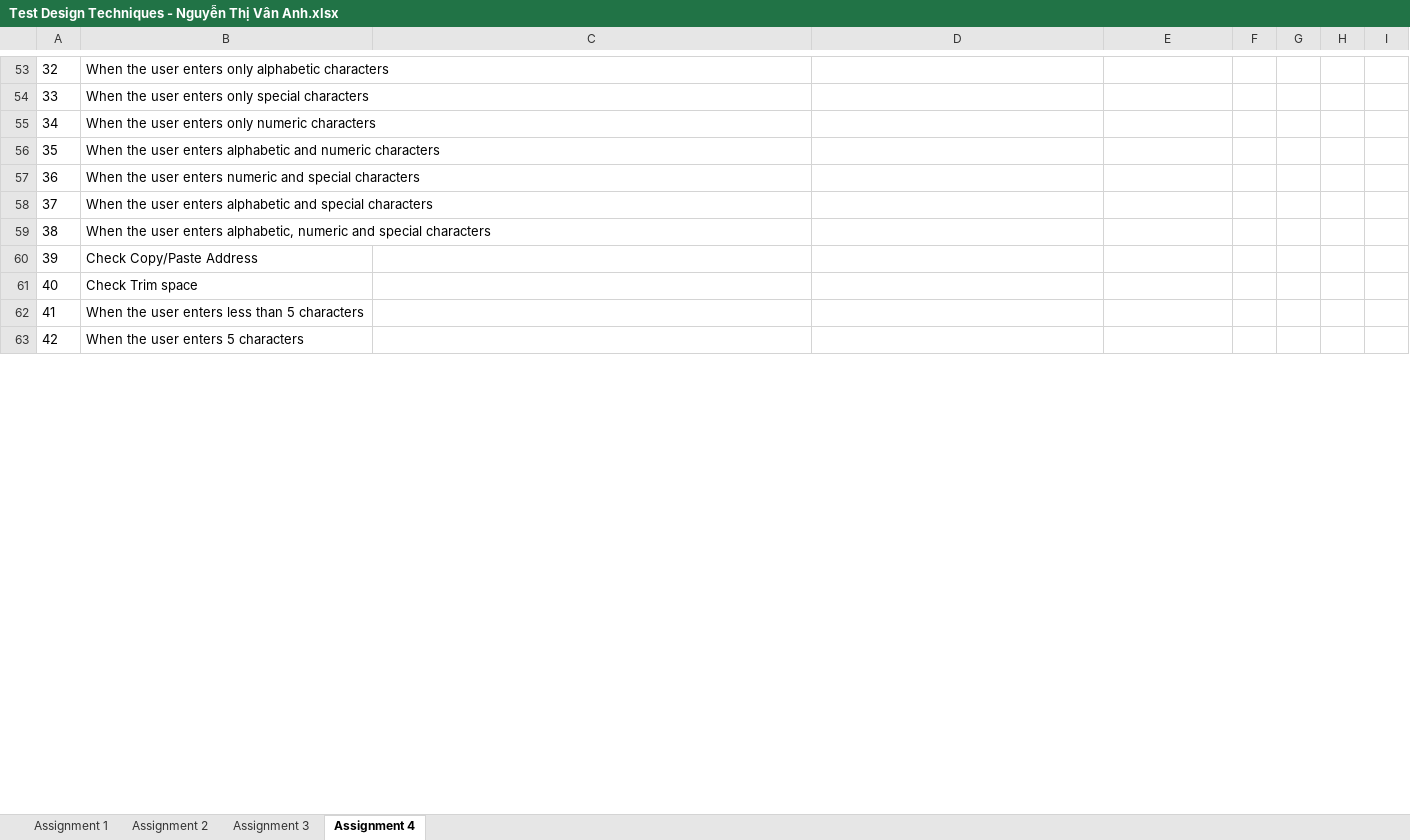
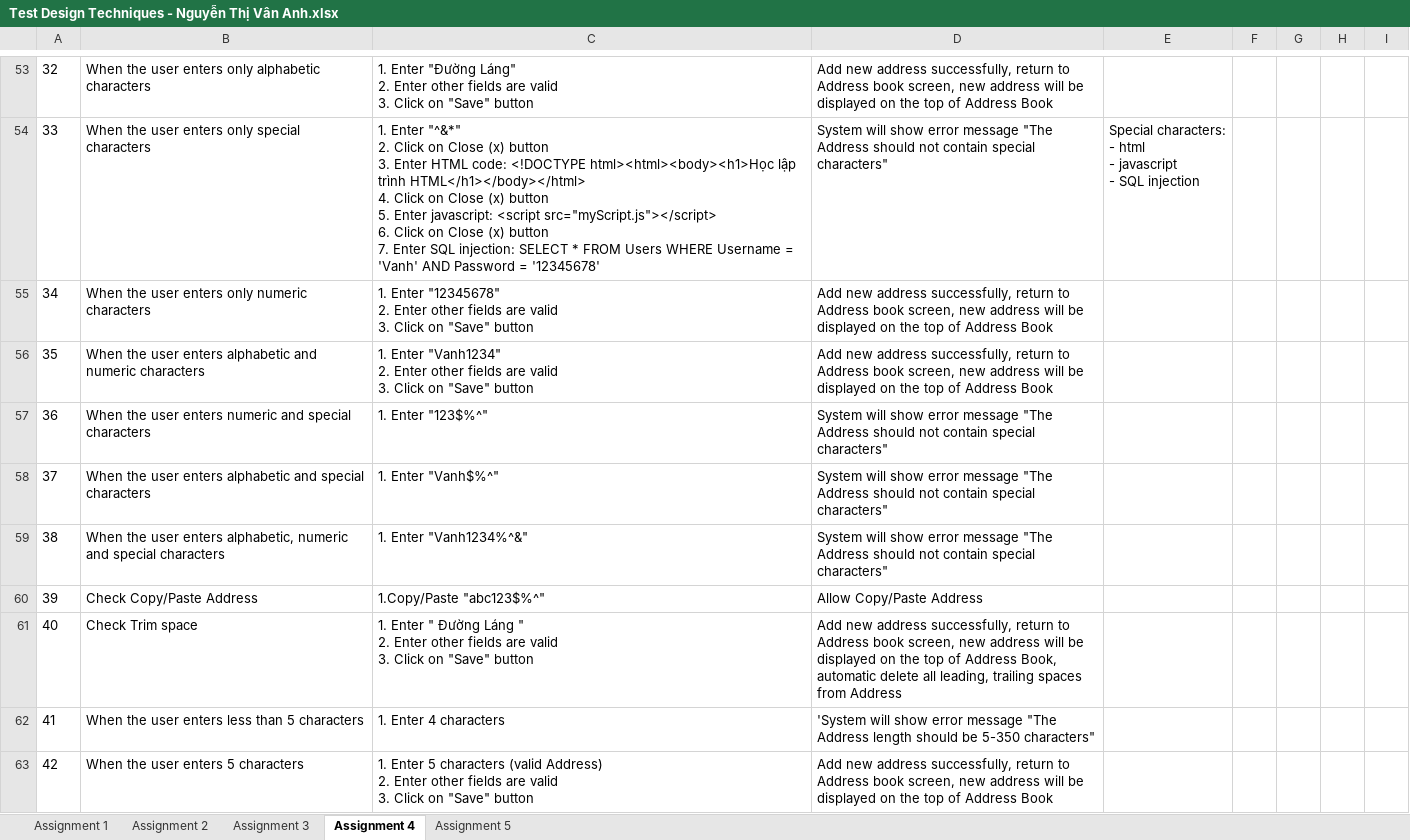
Before and after one commit to anhntv99/Rookies-program-Homeworks, an Excel workbook: Test Design Techniques - Nguyễn Thị Vân Anh.xlsx, sheet Assignment 4, drawn as a sheet; only a part is shown, gaps mark what is left out; values as stored, in another font and other column widths than the file's, no borders; removed rows and columns are numbered as before the commit, all else as after; ↵ is a line break in a cell; the diff covers the shown part only; the diff names each change by its address in the sheet, - before the commit and + after, or states it on an @@ line.

Commit message:
Updated file on 30/10 - Assignment 4,5

```diff
--- a/Test Design Techniques - Nguyễn Thị Vân Anh.xlsx (sheet Assignment 4)
+++ b/Test Design Techniques - Nguyễn Thị Vân Anh.xlsx (sheet Assignment 4)
+sheet tab: Assignment 5
@@ column A renumbered between rows 23 and 106 @@
-C53: (empty)
+C53: 1. Enter "Đường Láng" ↵ 2. Enter other fields are valid ↵ 3. Click on "Save" button
-D53: (empty)
+D53: Add new address successfully, return to Address book screen, new address will be displayed on the top of Address Book
-row 54: 33 | When the user enters only special characters
+row 54: 33 | When the user enters only special characters | 1. Enter "^&*" ↵ 2. Click on Close (x) button ↵ 3. Enter HTML code: <!DOCTYPE html><html><body><h1>Học lập trình HTML</h1></body></html> ↵ 4. Click on Close (x) button ↵ 5. Enter javascript: <script src="myScript.js"></script> ↵ 6. Click on Close (x) button ↵ 7. Enter SQL injection: SELECT * FROM Users WHERE Username = 'Vanh' AND Password = '12345678' | System will show error message "The Address should not contain special characters" | Special characters: ↵ - html ↵ - javascript ↵ - SQL injection
-C55: (empty)
+C55: 1. Enter "12345678" ↵ 2. Enter other fields are valid ↵ 3. Click on "Save" button
-D55:D56: (empty)
+D55:D56: Add new address successfully, return to Address book screen, new address will be displayed on the top of Address Book
-C56: (empty)
+C56: 1. Enter "Vanh1234" ↵ 2. Enter other fields are valid ↵ 3. Click on "Save" button
-C57: (empty)
+C57: 1. Enter "123$%^"
-D57:D59: (empty)
+D57:D59: System will show error message "The Address should not contain special characters"
-C58: (empty)
+C58: 1. Enter "Vanh$%^"
-C59: (empty)
+C59: 1. Enter "Vanh1234%^&"
-C60: (empty)
+C60: 1.Copy/Paste "abc123$%^"
-D60: (empty)
+D60: Allow Copy/Paste Address
-C61: (empty)
+C61: 1. Enter " Đường Láng " ↵ 2. Enter other fields are valid ↵ 3. Click on "Save" button
-D61: (empty)
+D61: Add new address successfully, return to Address book screen, new address will be displayed on the top of Address Book, automatic delete all leading, trailing spaces from Address
-C62: (empty)
+C62: 1. Enter 4 characters
-D62: (empty)
+D62: 'System will show error message "The Address length should be 5-350 characters"
-C63: (empty)
+C63: 1. Enter 5 characters (valid Address) ↵ 2. Enter other fields are valid ↵ 3. Click on "Save" button
-D63: (empty)
+D63: Add new address successfully, return to Address book screen, new address will be displayed on the top of Address Book
```
Also changed, not shown: 26 added rows, 20 removed rows, 91 edited cells and cell formats elsewhere in this sheet, sheet Assignment 2, formulas that keep their value.
